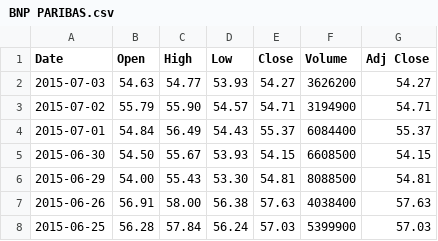
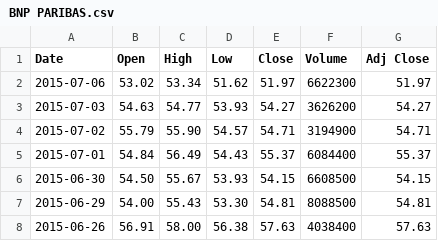
Before and after one commit to MB18/BI_BARTHELEMY_BETTY_SATKUNARAJAH, a CSV file: PROJECT BI/bin/Debug/BNP PARIBAS.csv, drawn as a sheet; only a part is shown; the shorter side is filled out with more unchanged rows.

```diff
--- a/PROJECT BI/bin/Debug/BNP PARIBAS.csv
+++ b/PROJECT BI/bin/Debug/BNP PARIBAS.csv
@@ -1,2 +1,3 @@
 Date,Open,High,Low,Close,Volume,Adj Close
+2015-07-06,53.02,53.34,51.62,51.97,6622300,51.97
 2015-07-03,54.63,54.77,53.93,54.27,3626200,54.27
```
Also changed, not shown: PROJECT BI/bin/Debug/CREDIT AGRICOLE SA.csv, PROJECT BI/bin/Debug/GOOGLE.csv, 14 other files.
